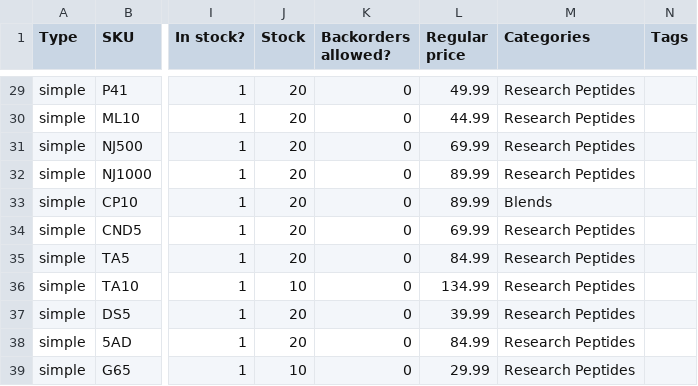
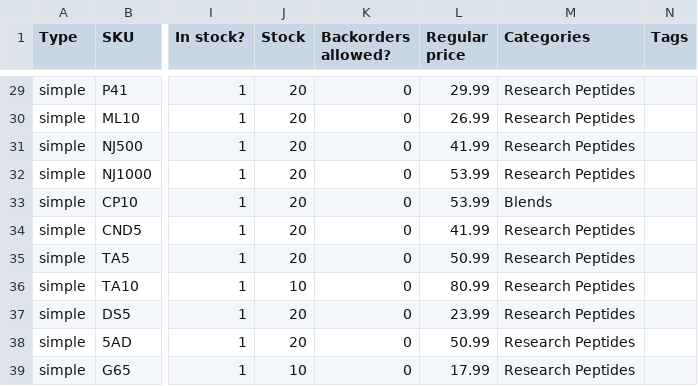
Before and after one commit to realchadj/Website, a CSV file: peptide-products-woocommerce.csv, drawn as a sheet; only a part is shown, gaps mark what is left out; the diff covers the shown part only; the diff names each change by its address in the sheet, - before the commit and + after, or states it on an @@ line.

```diff
--- a/peptide-products-woocommerce.csv
+++ b/peptide-products-woocommerce.csv
-L29 (Regular price): 49.99
+L29 (Regular price): 29.99
-L30 (Regular price): 44.99
+L30 (Regular price): 26.99
-L31 (Regular price): 69.99
+L31 (Regular price): 41.99
-L32:L33 (Regular price): 89.99
+L32:L33 (Regular price): 53.99
-L34 (Regular price): 69.99
+L34 (Regular price): 41.99
-L35 (Regular price): 84.99
+L35 (Regular price): 50.99
-L36 (Regular price): 134.99
+L36 (Regular price): 80.99
-L37 (Regular price): 39.99
+L37 (Regular price): 23.99
-L38 (Regular price): 84.99
+L38 (Regular price): 50.99
-L39 (Regular price): 29.99
+L39 (Regular price): 17.99
```
Also changed, not shown: 26 edited cells elsewhere in this file, 1 other file.
